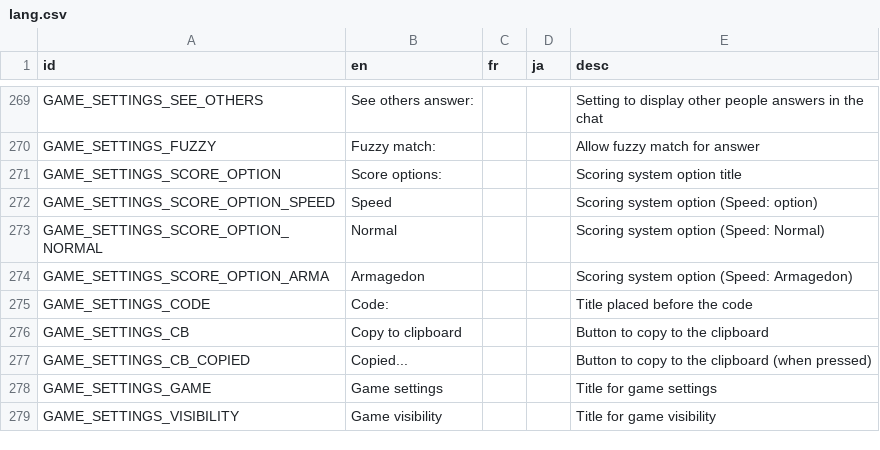
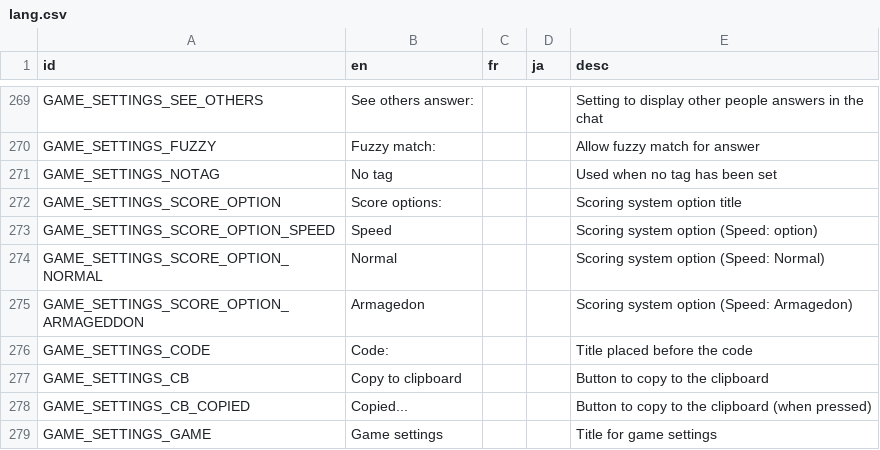
Before and after one commit to victorviterbo/Transcendance, a CSV file: services/frontend/public/localization/lang.csv, drawn as a sheet; only a part is shown, gaps mark what is left out; the shorter side is filled out with more unchanged rows.

Commit message:
[WORK]: Game data structure / WS / Mock, redone
NOTE: not all is working yet

```diff
--- a/services/frontend/public/localization/lang.csv
+++ b/services/frontend/public/localization/lang.csv
@@ -270,2 +270,3 @@ GAME_SETTINGS_SEE_OTHERS,See others answer: ,,,Setting to display other people a
 GAME_SETTINGS_FUZZY,Fuzzy match: ,,,Allow fuzzy match for answer
+GAME_SETTINGS_NOTAG,No tag,,,Used when no tag has been set
 GAME_SETTINGS_SCORE_OPTION,Score options: ,,,Scoring system option title
@@ -273,3 +274,3 @@ GAME_SETTINGS_SCORE_OPTION_SPEED,Speed,,,Scoring system option (Speed: option)
 GAME_SETTINGS_SCORE_OPTION_NORMAL,Normal,,,Scoring system option (Speed: Normal)
-GAME_SETTINGS_SCORE_OPTION_ARMA,Armagedon,,,Scoring system option (Speed: Armagedon)
+GAME_SETTINGS_SCORE_OPTION_ARMAGEDDON,Armagedon,,,Scoring system option (Speed: Armagedon)
 GAME_SETTINGS_CODE,Code: ,,,Title placed before the code
```
Also changed, not shown: 16 other files.
